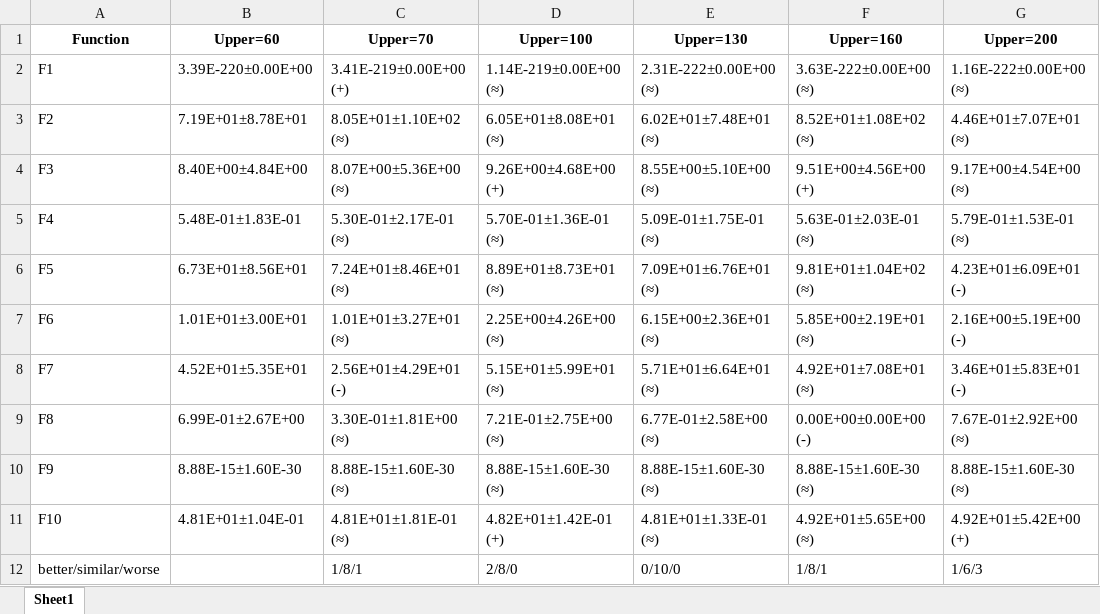
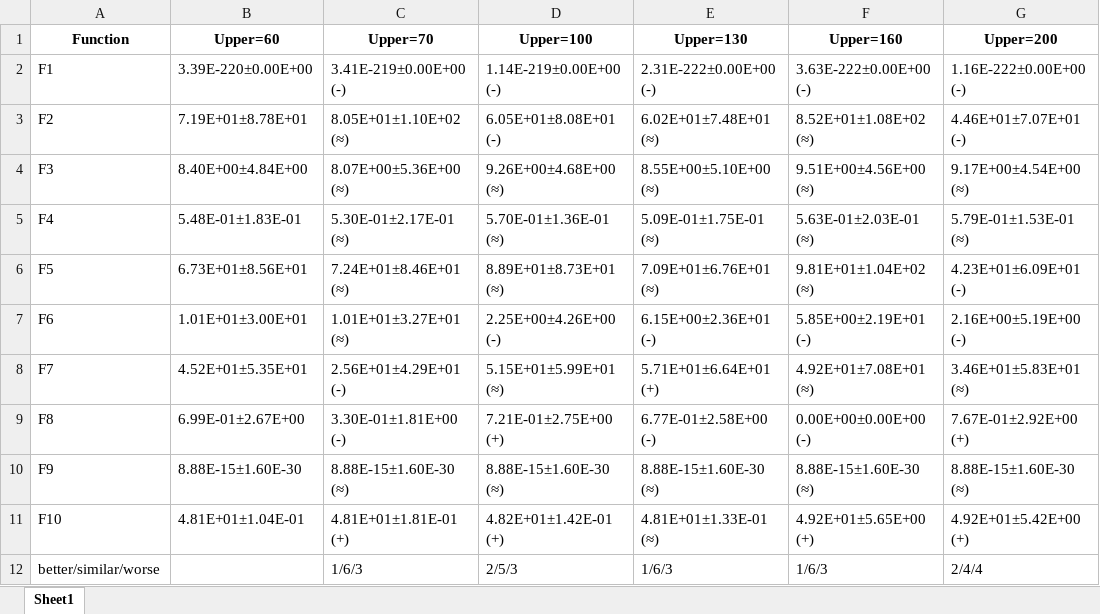
Before and after one commit to edirPyaG/DSLPSO, an Excel workbook: SLPSO/DRLPSO_CEC2021_先前的数据/Analyze_of_bound/changing_upperbound/comparison_results_upperbound.xlsx, sheet Sheet1, drawn as a sheet; values as stored, in another font and other column widths than the file's, no borders; the diff names each change by its address in the sheet, - before the commit and + after, or states it on an @@ line.

```diff
--- a/SLPSO/DRLPSO_CEC2021_先前的数据/Analyze_of_bound/changing_upperbound/comparison_results_upperbound.xlsx (sheet Sheet1)
+++ b/SLPSO/DRLPSO_CEC2021_先前的数据/Analyze_of_bound/changing_upperbound/comparison_results_upperbound.xlsx (sheet Sheet1)
-C2 (Upper=70): 3.41E-219±0.00E+00 (+)
+C2 (Upper=70): 3.41E-219±0.00E+00 (-)
-D2 (Upper=100): 1.14E-219±0.00E+00 (≈)
+D2 (Upper=100): 1.14E-219±0.00E+00 (-)
-E2 (Upper=130): 2.31E-222±0.00E+00 (≈)
+E2 (Upper=130): 2.31E-222±0.00E+00 (-)
-F2 (Upper=160): 3.63E-222±0.00E+00 (≈)
+F2 (Upper=160): 3.63E-222±0.00E+00 (-)
-G2 (Upper=200): 1.16E-222±0.00E+00 (≈)
+G2 (Upper=200): 1.16E-222±0.00E+00 (-)
-D3 (Upper=100): 6.05E+01±8.08E+01 (≈)
+D3 (Upper=100): 6.05E+01±8.08E+01 (-)
-G3 (Upper=200): 4.46E+01±7.07E+01 (≈)
+G3 (Upper=200): 4.46E+01±7.07E+01 (-)
-D4 (Upper=100): 9.26E+00±4.68E+00 (+)
+D4 (Upper=100): 9.26E+00±4.68E+00 (≈)
-F4 (Upper=160): 9.51E+00±4.56E+00 (+)
+F4 (Upper=160): 9.51E+00±4.56E+00 (≈)
-D7 (Upper=100): 2.25E+00±4.26E+00 (≈)
+D7 (Upper=100): 2.25E+00±4.26E+00 (-)
-E7 (Upper=130): 6.15E+00±2.36E+01 (≈)
+E7 (Upper=130): 6.15E+00±2.36E+01 (-)
-F7 (Upper=160): 5.85E+00±2.19E+01 (≈)
+F7 (Upper=160): 5.85E+00±2.19E+01 (-)
-E8 (Upper=130): 5.71E+01±6.64E+01 (≈)
+E8 (Upper=130): 5.71E+01±6.64E+01 (+)
-G8 (Upper=200): 3.46E+01±5.83E+01 (-)
+G8 (Upper=200): 3.46E+01±5.83E+01 (≈)
-C9 (Upper=70): 3.30E-01±1.81E+00 (≈)
+C9 (Upper=70): 3.30E-01±1.81E+00 (-)
-D9 (Upper=100): 7.21E-01±2.75E+00 (≈)
+D9 (Upper=100): 7.21E-01±2.75E+00 (+)
-E9 (Upper=130): 6.77E-01±2.58E+00 (≈)
+E9 (Upper=130): 6.77E-01±2.58E+00 (-)
-G9 (Upper=200): 7.67E-01±2.92E+00 (≈)
+G9 (Upper=200): 7.67E-01±2.92E+00 (+)
-C11 (Upper=70): 4.81E+01±1.81E-01 (≈)
+C11 (Upper=70): 4.81E+01±1.81E-01 (+)
-F11 (Upper=160): 4.92E+01±5.65E+00 (≈)
+F11 (Upper=160): 4.92E+01±5.65E+00 (+)
-C12 (Upper=70): 1/8/1
+C12 (Upper=70): 1/6/3
-D12 (Upper=100): 2/8/0
+D12 (Upper=100): 2/5/3
-E12 (Upper=130): 0/10/0
+E12 (Upper=130): 1/6/3
-F12 (Upper=160): 1/8/1
+F12 (Upper=160): 1/6/3
-G12 (Upper=200): 1/6/3
+G12 (Upper=200): 2/4/4
```
Also changed, not shown: SLPSO/DRLPSO_CEC2021_先前的数据/Analyze_of_bound/changing_lowerbound/comparison_results_lowerbound.xlsx, 22 other files.
